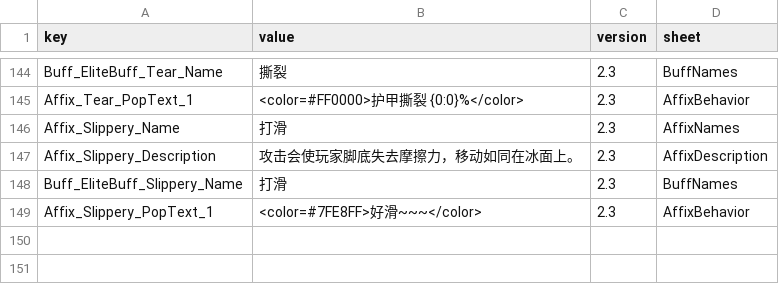
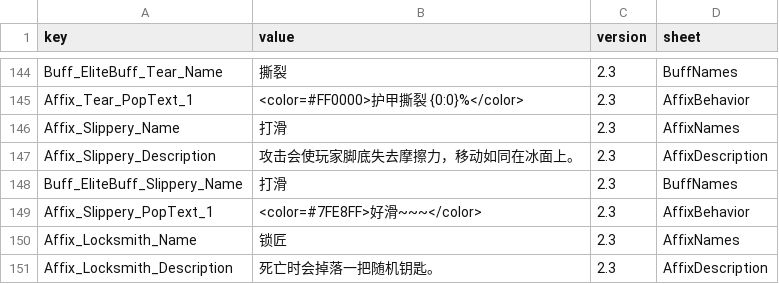
Before and after one commit to LOVEIII486/EliteEnemies, a CSV file: Localization/ChineseSimplified.csv, drawn as a sheet; only a part is shown, gaps mark what is left out.

```diff
--- a/Localization/ChineseSimplified.csv
+++ b/Localization/ChineseSimplified.csv
@@ -149 +149,3 @@ Buff_EliteBuff_Slippery_Name,打滑,2.3,BuffNames
 Affix_Slippery_PopText_1,<color=#7FE8FF>好滑~~~</color>,2.3,AffixBehavior
+Affix_Locksmith_Name,锁匠,2.3,AffixNames
+Affix_Locksmith_Description,死亡时会掉落一把随机钥匙。,2.3,AffixDescription
```
Also changed, not shown: Localization/ChineseTraditional.csv, Localization/English.csv, 1 other file.
